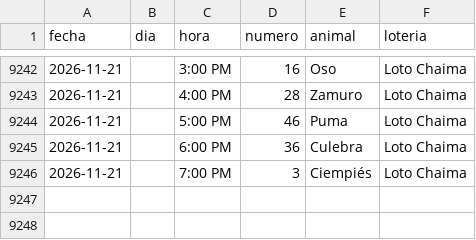
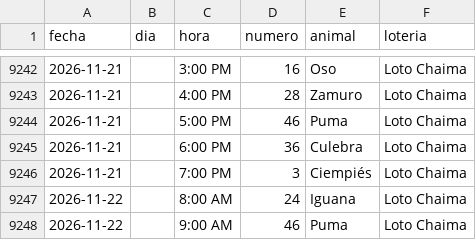
Before and after one commit to victorcsp22-star/sniper-ruletas, a CSV file: loto_chaima.csv, drawn as a sheet; only a part is shown, gaps mark what is left out; the diff names each change by its address in the sheet, - before the commit and + after, or states it on an @@ line.

```diff
--- a/loto_chaima.csv
+++ b/loto_chaima.csv
+row 9247: 2026-11-22 |  | 8:00 AM | 24 | Iguana | Loto Chaima
+row 9248: 2026-11-22 |  | 9:00 AM | 46 | Puma | Loto Chaima
```
Also changed, not shown: data_vz/guacharo_activo_2anios.csv, ledger_nuevas_ruletas.csv, 5 other files.
